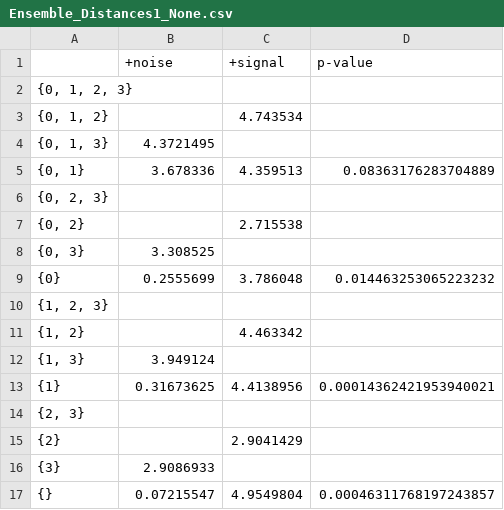
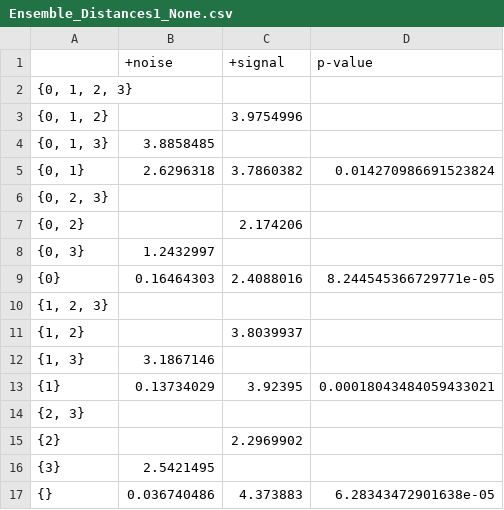
Before and after one commit to jahanpd/Missingness, a CSV file: results/latent_space/Ensemble_Distances1_None.csv, drawn as a sheet.

```diff
--- a/results/latent_space/Ensemble_Distances1_None.csv
+++ b/results/latent_space/Ensemble_Distances1_None.csv
@@ -2,16 +2,16 @@
 "{0, 1, 2, 3}",,,
-"{0, 1, 2}",,4.743534,
-"{0, 1, 3}",4.3721495,,
-"{0, 1}",3.678336,4.359513,0.08363176283704889
+"{0, 1, 2}",,3.9754996,
+"{0, 1, 3}",3.8858485,,
+"{0, 1}",2.6296318,3.7860382,0.014270986691523824
 "{0, 2, 3}",,,
-"{0, 2}",,2.715538,
-"{0, 3}",3.308525,,
-{0},0.2555699,3.786048,0.014463253065223232
+"{0, 2}",,2.174206,
+"{0, 3}",1.2432997,,
+{0},0.16464303,2.4088016,8.244545366729771e-05
 "{1, 2, 3}",,,
-"{1, 2}",,4.463342,
-"{1, 3}",3.949124,,
-{1},0.31673625,4.4138956,0.00014362421953940021
+"{1, 2}",,3.8039937,
+"{1, 3}",3.1867146,,
+{1},0.13734029,3.92395,0.00018043484059433021
 "{2, 3}",,,
-{2},,2.9041429,
-{3},2.9086933,,
-{},0.07215547,4.9549804,0.00046311768197243857
+{2},,2.2969902,
+{3},2.5421495,,
+{},0.036740486,4.373883,6.28343472901638e-05
```
Also changed, not shown: results/latent_space/Ensemble_Distances2_None.csv, results/openml/benchmark_results_corrupt.csv, 26 other files.
